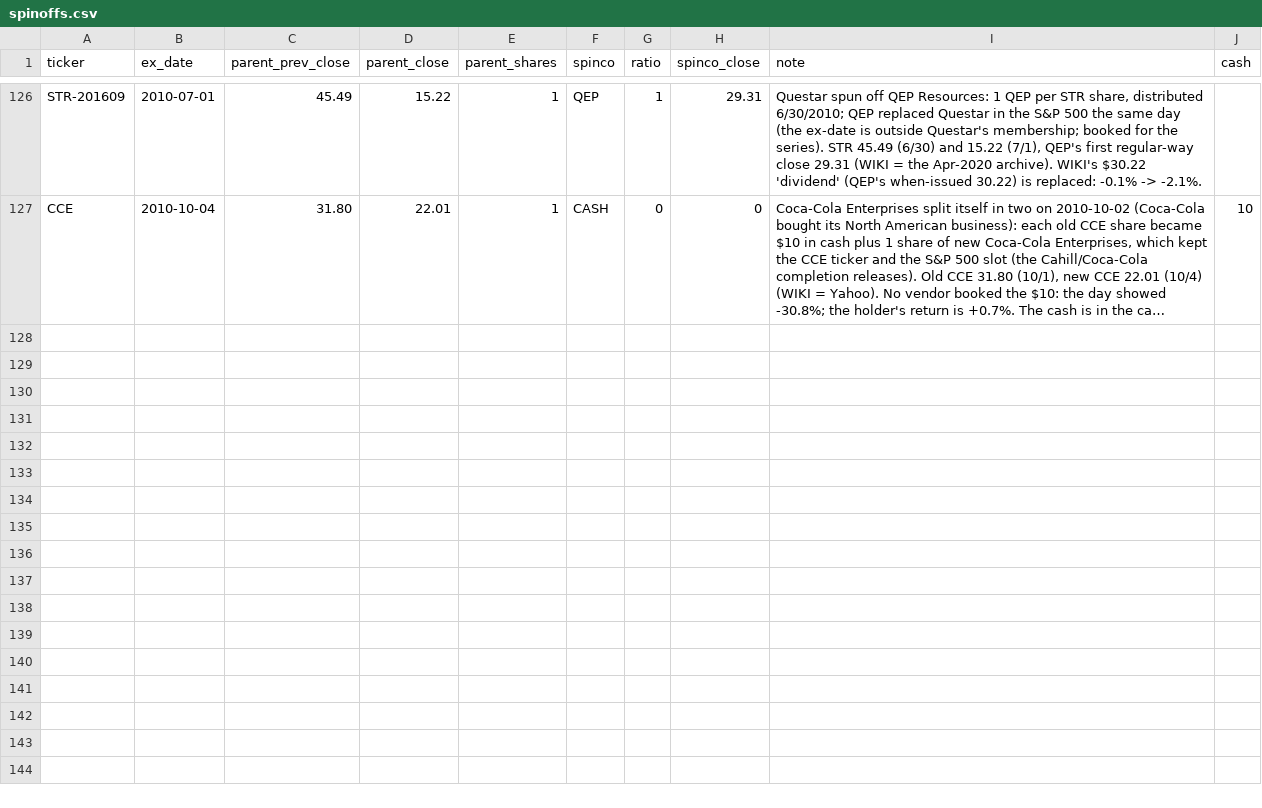
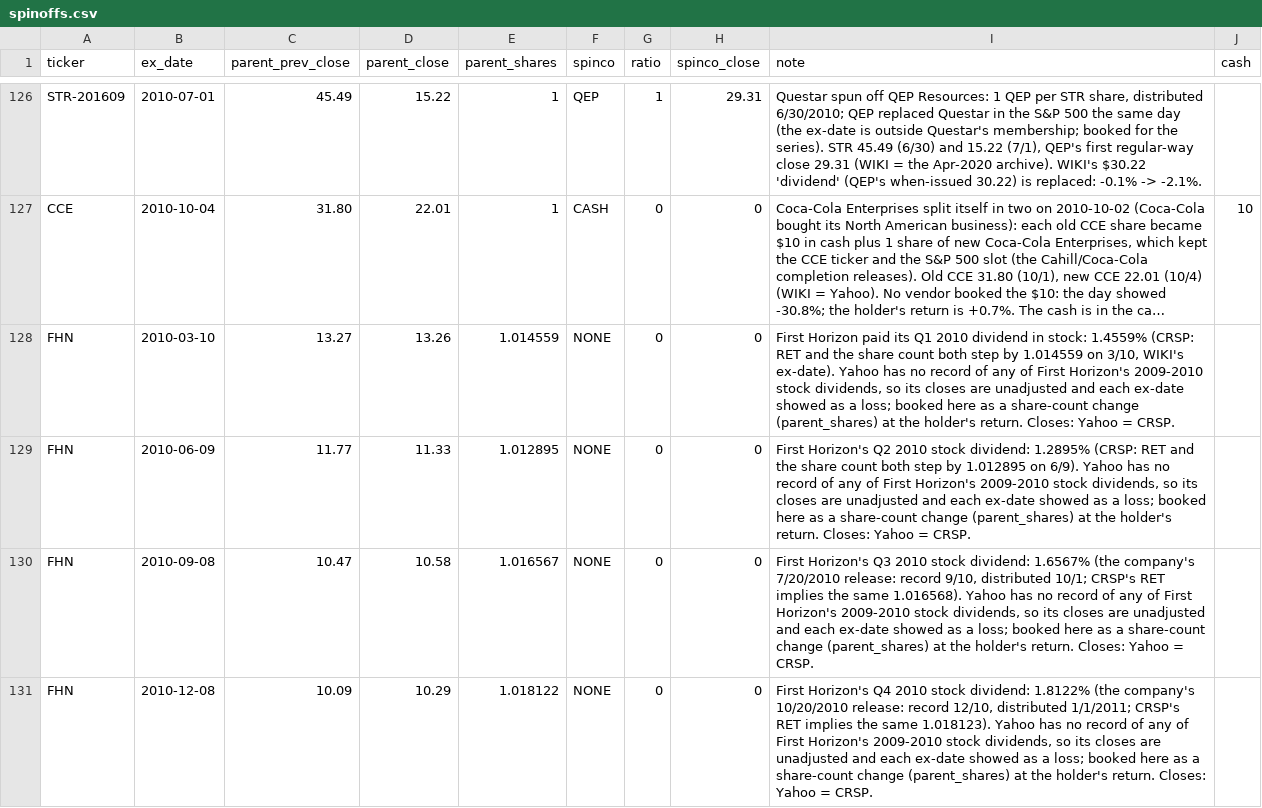
Before and after one commit to Johnbrick123/sp500-data, a CSV file: spinoffs.csv, drawn as a sheet; only a part is shown, gaps mark what is left out; long unchanged cells end in …; the diff names each change by its address in the sheet, - before the commit and + after, or states it on an @@ line.

```diff
--- a/spinoffs.csv
+++ b/spinoffs.csv
+row 128: FHN | 2010-03-10 | 13.27 | 13.26 | 1.014559 | NONE | 0 | 0 | First Horizon paid its Q1 2010 dividend in stock: 1.4559% (CRSP: RET and the share count both step by 1.014559 on 3/10, WIKI's ex-date). Yahoo has no record of any of First Horizon's 2009-2010 stock dividends, so its closes are unadjusted and each ex-date showed as a loss; booked here as a share-count change (parent_shares) at the holder's return. Closes: Yahoo = CRSP.
+row 129: FHN | 2010-06-09 | 11.77 | 11.33 | 1.012895 | NONE | 0 | 0 | First Horizon's Q2 2010 stock dividend: 1.2895% (CRSP: RET and the share count both step by 1.012895 on 6/9). Yahoo has no record of any of First Horizon's 2009-2010 stock dividends, so its closes are unadjusted and each ex-date showed as a loss; booked here as a share-count change (parent_shares) at the holder's return. Closes: Yahoo = CRSP.
+row 130: FHN | 2010-09-08 | 10.47 | 10.58 | 1.016567 | NONE | 0 | 0 | First Horizon's Q3 2010 stock dividend: 1.6567% (the company's 7/20/2010 release: record 9/10, distributed 10/1; CRSP's RET implies the same 1.016568). Yahoo has no record of any of First Horizon's 2009-2010 stock dividends, so its closes are unadjusted and each ex-date showed as a loss; booked here as a share-count change (parent_shares) at the holder's return. Closes: Yahoo = CRSP.
+row 131: FHN | 2010-12-08 | 10.09 | 10.29 | 1.018122 | NONE | 0 | 0 | First Horizon's Q4 2010 stock dividend: 1.8122% (the company's 10/20/2010 release: record 12/10, distributed 1/1/2011; CRSP's RET implies the same 1.018123). Yahoo has no record of any of First Horizon's 2009-2010 stock dividends, so its closes are unadjusted and each ex-date showed as a loss; booked here as a share-count change (parent_shares) at the holder's return. Closes: Yahoo = CRSP.
```
Also changed, not shown: 1 other file.
